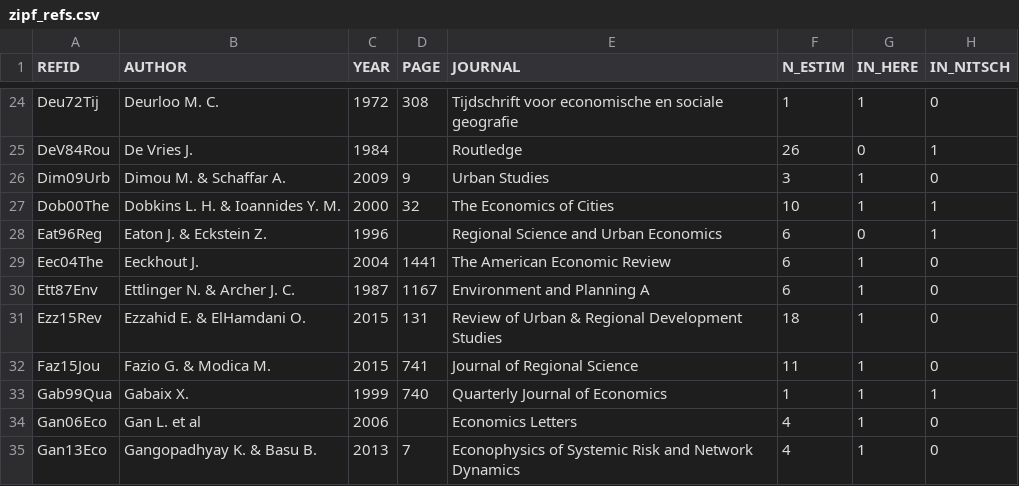
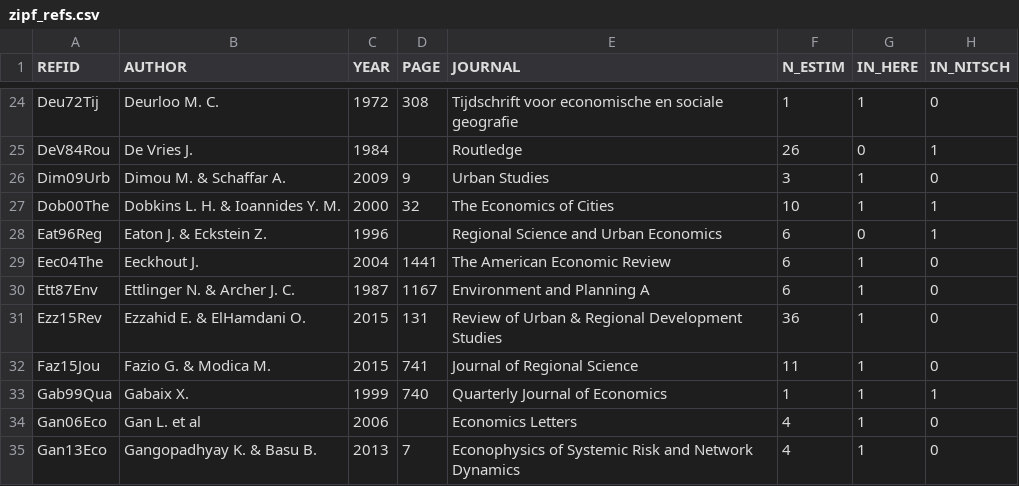
Before and after one commit to ClementineCttn/MetaZipf, a CSV file: data/zipf_refs.csv, drawn as a sheet; only a part is shown, gaps mark what is left out; the diff names each change by its address in the sheet, - before the commit and + after, or states it on an @@ line.

```diff
--- a/data/zipf_refs.csv
+++ b/data/zipf_refs.csv
-F31 (N_ESTIM): 18
+F31 (N_ESTIM): 36
```
Also changed, not shown: data/zipf_meta.csv.
